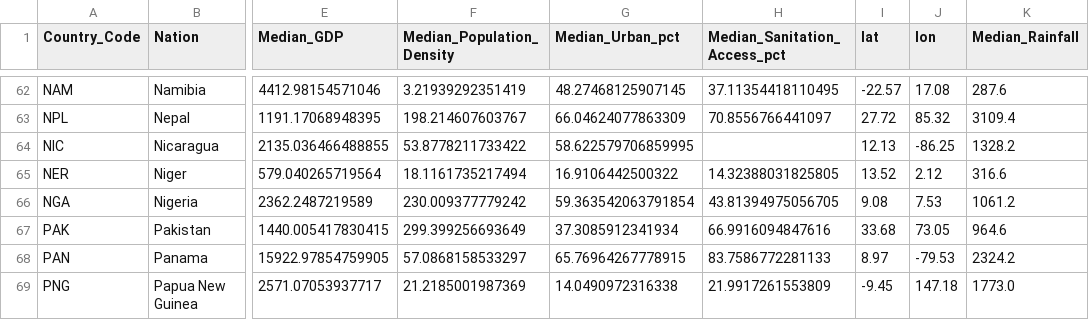
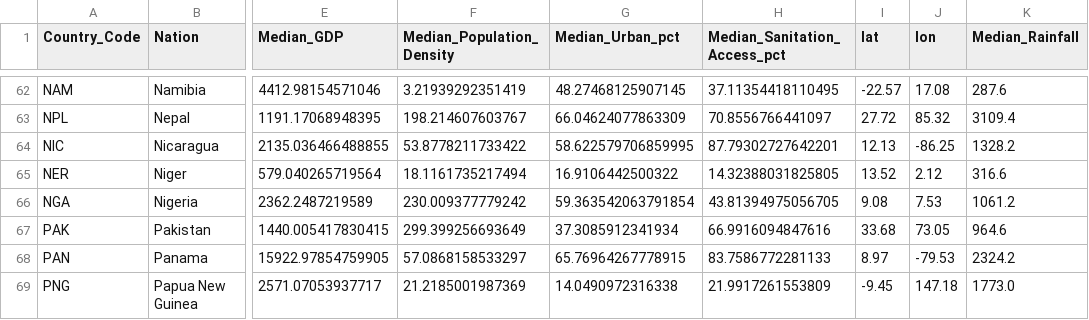
Before and after one commit to ZacharyMalonjao/Capstone2-A3101-Group2-SY26-27, a CSV file: ipynb_notebooks/final_malaria_dataset.csv, drawn as a sheet; only a part is shown, gaps mark what is left out; the diff names each change by its address in the sheet, - before the commit and + after, or states it on an @@ line.

```diff
--- a/ipynb_notebooks/final_malaria_dataset.csv
+++ b/ipynb_notebooks/final_malaria_dataset.csv
-H64 (Median_Sanitation_Access_pct): (empty)
+H64 (Median_Sanitation_Access_pct): 87.79302727642201
```
Also changed, not shown: 1 other file.
